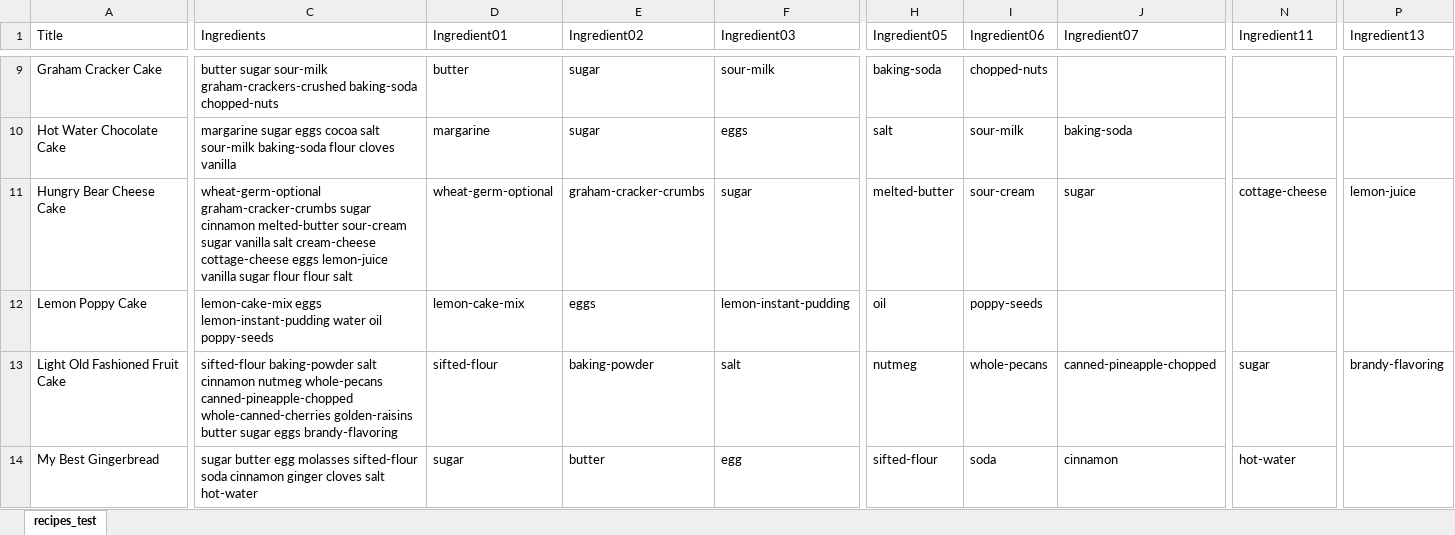
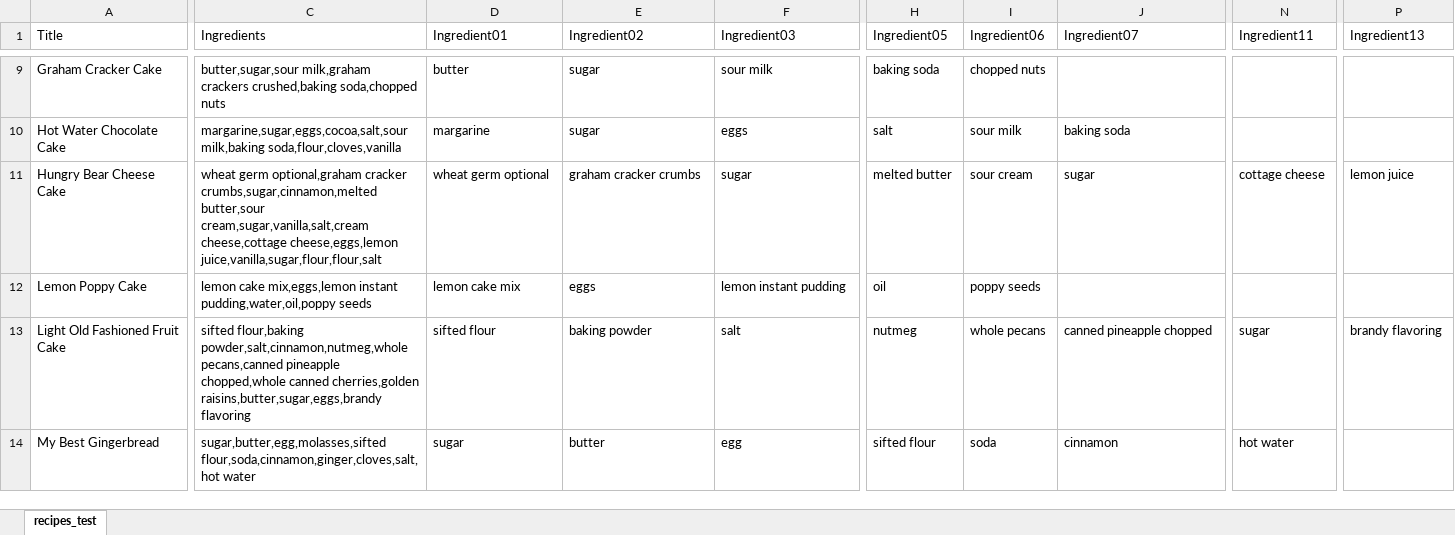
Before and after one commit to schaafru/MealTime, an Excel workbook: recipes_test.xlsx, sheet recipes_test, drawn as a sheet; only a part is shown, gaps mark what is left out; values as stored, in another font and other column widths than the file's, no borders; the diff covers the shown part only; the diff names each change by its address in the sheet, - before the commit and + after, or states it on an @@ line.

Commit message:
updated database and changed how ingredients are displayed

```diff
--- a/recipes_test.xlsx (sheet recipes_test)
+++ b/recipes_test.xlsx (sheet recipes_test)
-C9 (Ingredients): butter sugar sour-milk graham-crackers-crushed baking-soda chopped-nuts
+C9 (Ingredients): butter,sugar,sour milk,graham crackers crushed,baking soda,chopped nuts
-F9 (Ingredient03): sour-milk
+F9 (Ingredient03): sour milk
-H9 (Ingredient05): baking-soda
+H9 (Ingredient05): baking soda
-I9 (Ingredient06): chopped-nuts
+I9 (Ingredient06): chopped nuts
-C10 (Ingredients): margarine sugar eggs cocoa salt sour-milk baking-soda flour cloves vanilla
+C10 (Ingredients): margarine,sugar,eggs,cocoa,salt,sour milk,baking soda,flour,cloves,vanilla
-I10 (Ingredient06): sour-milk
+I10 (Ingredient06): sour milk
-J10 (Ingredient07): baking-soda
+J10 (Ingredient07): baking soda
-C11 (Ingredients): wheat-germ-optional graham-cracker-crumbs sugar cinnamon melted-butter sour-cream sugar vanilla salt cream-cheese cottage-cheese eggs lemon-juice vanilla sugar flour flour salt
+C11 (Ingredients): wheat germ optional,graham cracker crumbs,sugar,cinnamon,melted butter,sour cream,sugar,vanilla,salt,cream cheese,cottage cheese,eggs,lemon juice,vanilla,sugar,flour,flour,salt
-D11 (Ingredient01): wheat-germ-optional
+D11 (Ingredient01): wheat germ optional
-E11 (Ingredient02): graham-cracker-crumbs
+E11 (Ingredient02): graham cracker crumbs
-H11 (Ingredient05): melted-butter
+H11 (Ingredient05): melted butter
-I11 (Ingredient06): sour-cream
+I11 (Ingredient06): sour cream
-N11 (Ingredient11): cottage-cheese
+N11 (Ingredient11): cottage cheese
-P11 (Ingredient13): lemon-juice
+P11 (Ingredient13): lemon juice
-C12 (Ingredients): lemon-cake-mix eggs lemon-instant-pudding water oil poppy-seeds
+C12 (Ingredients): lemon cake mix,eggs,lemon instant pudding,water,oil,poppy seeds
-D12 (Ingredient01): lemon-cake-mix
+D12 (Ingredient01): lemon cake mix
-F12 (Ingredient03): lemon-instant-pudding
+F12 (Ingredient03): lemon instant pudding
-I12 (Ingredient06): poppy-seeds
+I12 (Ingredient06): poppy seeds
-C13 (Ingredients): sifted-flour baking-powder salt cinnamon nutmeg whole-pecans canned-pineapple-chopped whole-canned-cherries golden-raisins butter sugar eggs brandy-flavoring
+C13 (Ingredients): sifted flour,baking powder,salt,cinnamon,nutmeg,whole pecans,canned pineapple chopped,whole canned cherries,golden raisins,butter,sugar,eggs,brandy flavoring
-D13 (Ingredient01): sifted-flour
+D13 (Ingredient01): sifted flour
-E13 (Ingredient02): baking-powder
+E13 (Ingredient02): baking powder
-I13 (Ingredient06): whole-pecans
+I13 (Ingredient06): whole pecans
-J13 (Ingredient07): canned-pineapple-chopped
+J13 (Ingredient07): canned pineapple chopped
-P13 (Ingredient13): brandy-flavoring
+P13 (Ingredient13): brandy flavoring
-C14 (Ingredients): sugar butter egg molasses sifted-flour soda cinnamon ginger cloves salt hot-water
+C14 (Ingredients): sugar,butter,egg,molasses,sifted flour,soda,cinnamon,ginger,cloves,salt,hot water
-H14 (Ingredient05): sifted-flour
+H14 (Ingredient05): sifted flour
-N14 (Ingredient11): hot-water
+N14 (Ingredient11): hot water
```
Also changed, not shown: 1398 edited cells elsewhere in this sheet, formulas that keep their value, 2 other files.
